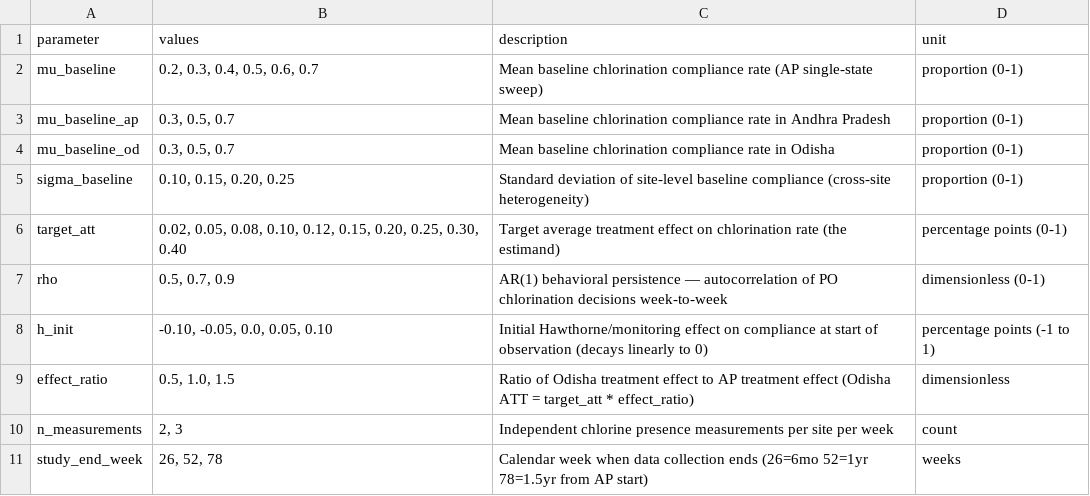
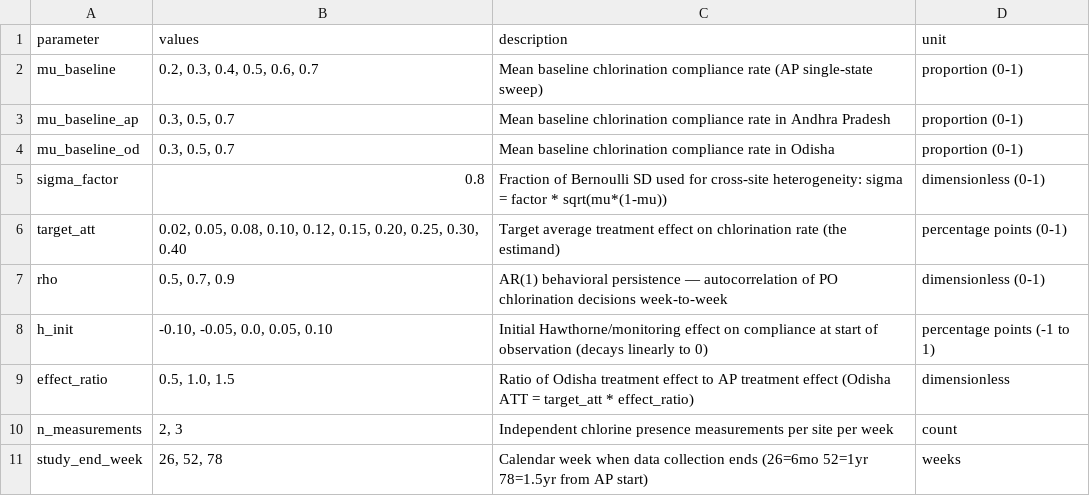
Before and after one commit to DevInnovationLab/POIncentivesPowerSimulations, a CSV file: sweep_params.csv, drawn as a sheet.

```diff
--- a/sweep_params.csv
+++ b/sweep_params.csv
@@ -4,3 +4,3 @@ mu_baseline_ap,"0.3, 0.5, 0.7",Mean baseline chlorination compliance rate in And
 mu_baseline_od,"0.3, 0.5, 0.7",Mean baseline chlorination compliance rate in Odisha,proportion (0-1)
-sigma_baseline,"0.10, 0.15, 0.20, 0.25",Standard deviation of site-level baseline compliance (cross-site heterogeneity),proportion (0-1)
+sigma_factor,0.8,Fraction of Bernoulli SD used for cross-site heterogeneity: sigma = factor * sqrt(mu*(1-mu)),dimensionless (0-1)
 target_att,"0.02, 0.05, 0.08, 0.10, 0.12, 0.15, 0.20, 0.25, 0.30, 0.40",Target average treatment effect on chlorination rate (the estimand),percentage points (0-1)
```
Also changed, not shown: 6 other files.
